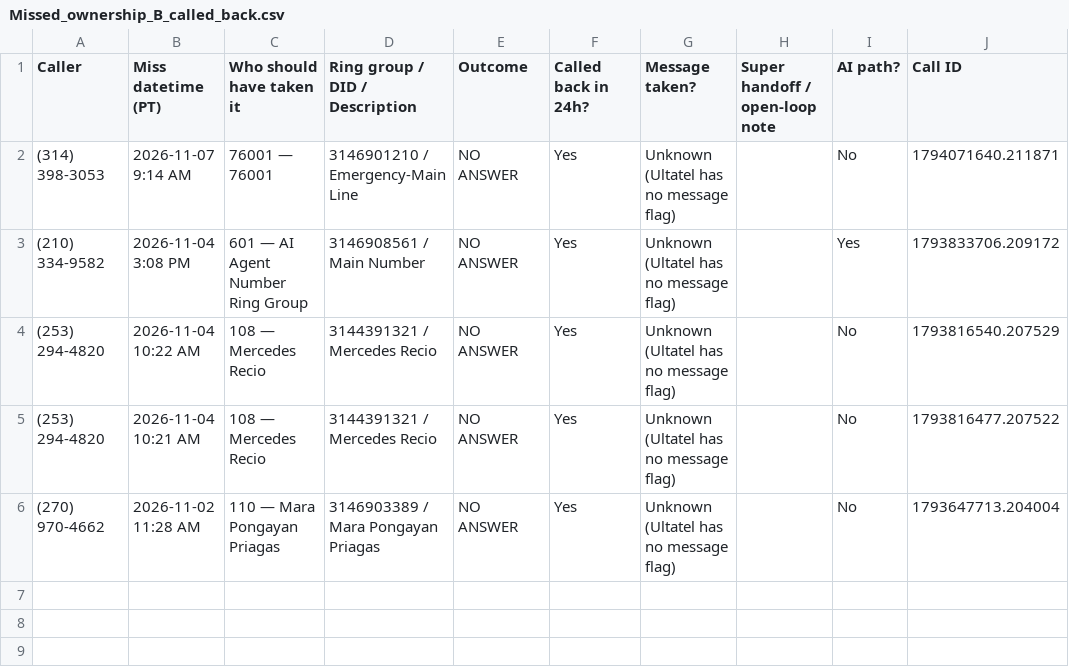
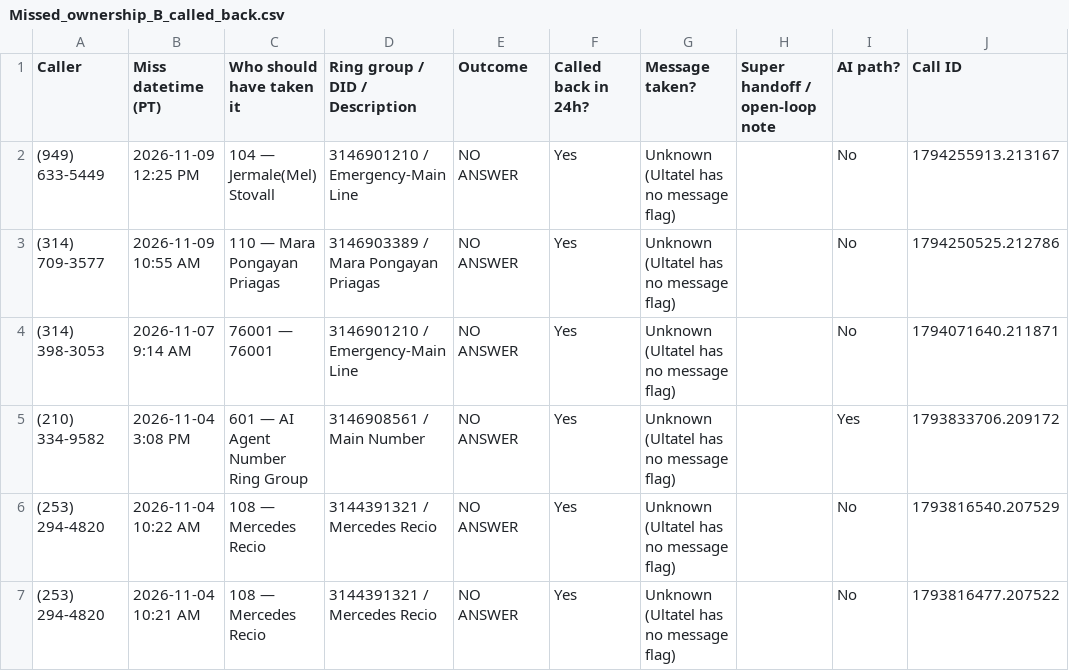
Before and after one commit to pollard22/Phone-dashboard, a CSV file: public/data/Missed_ownership_B_called_back.csv, drawn as a sheet; removed rows and columns are numbered as before the commit, all else as after; the diff names each change by its address in the sheet, - before the commit and + after, or states it on an @@ line.

```diff
--- a/public/data/Missed_ownership_B_called_back.csv
+++ b/public/data/Missed_ownership_B_called_back.csv
+row 2: (949) 633-5449 | 2026-11-09 12:25 PM | 104 — Jermale(Mel) Stovall | 3146901210 / Emergency-Main Line | NO ANSWER | Yes | Unknown (Ultatel has no message flag) |  | No | 1794255913.213167
+row 3: (314) 709-3577 | 2026-11-09 10:55 AM | 110 — Mara Pongayan Priagas | 3146903389 / Mara Pongayan Priagas | NO ANSWER | Yes | Unknown (Ultatel has no message flag) |  | No | 1794250525.212786
-row 6: (270) 970-4662 | 2026-11-02 11:28 AM | 110 — Mara Pongayan Priagas | 3146903389 / Mara Pongayan Priagas | NO ANSWER | Yes | Unknown (Ultatel has no message flag) |  | No | 1793647713.204004
```
Also changed, not shown: public/data/Missed_ownership_A_no_callback.csv, public/data/callback_hygiene_ultatel.csv, 8 other files.
